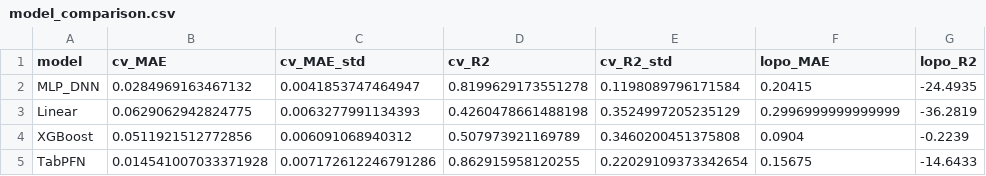
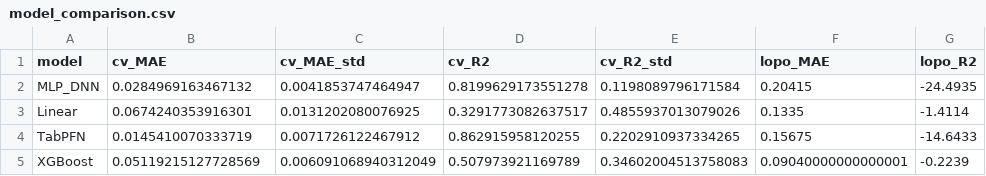
Before and after one commit to eulergomees/dnn_cattle_weight_gain, a CSV file: results/model_comparison.csv, drawn as a sheet.

```diff
--- a/results/model_comparison.csv
+++ b/results/model_comparison.csv
@@ -2,4 +2,4 @@ model,cv_MAE,cv_MAE_std,cv_R2,cv_R2_std,lopo_MAE,lopo_R2
 MLP_DNN,0.0284969163467132,0.0041853747464947,0.8199629173551278,0.1198089796171584,0.20415,-24.4935
-Linear,0.0629062942824775,0.0063277991134393,0.4260478661488198,0.3524997205235129,0.2996999999999999,-36.2819
-XGBoost,0.0511921512772856,0.006091068940312,0.507973921169789,0.3460200451375808,0.0904,-0.2239
-TabPFN,0.014541007033371928,0.007172612246791286,0.862915958120255,0.22029109373342654,0.15675,-14.6433
+Linear,0.0674240353916301,0.0131202080076925,0.3291773082637517,0.4855937013079026,0.1335,-1.4114
+TabPFN,0.0145410070333719,0.0071726122467912,0.862915958120255,0.2202910937334265,0.15675,-14.6433
+XGBoost,0.05119215127728569,0.006091068940312049,0.507973921169789,0.34602004513758083,0.09040000000000001,-0.2239
```
Also changed, not shown: 5 other files.
